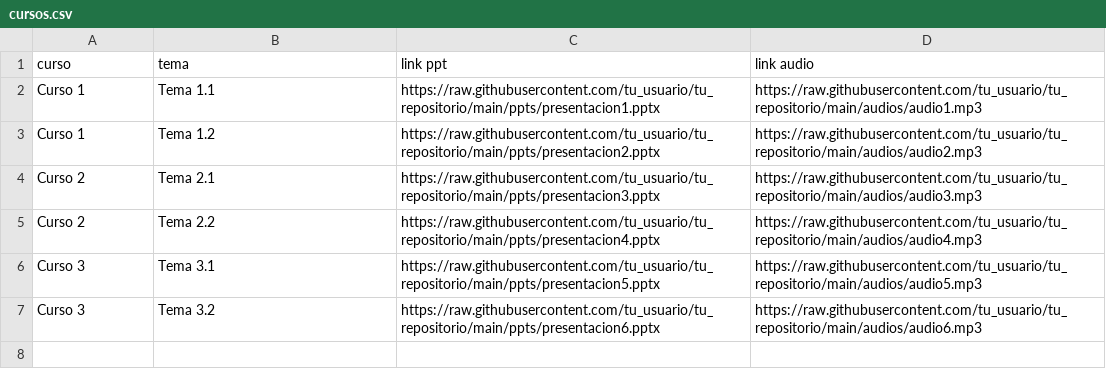
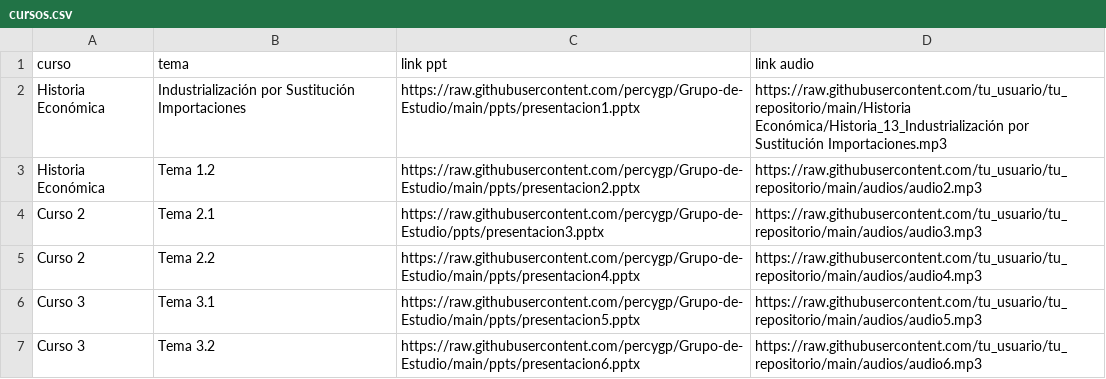
Before and after one commit to percygp/Grupo-de-Estudio, a CSV file: cursos.csv, drawn as a sheet.

Commit message:
Update cursos.csv

```diff
--- a/cursos.csv
+++ b/cursos.csv
@@ -1,7 +1,7 @@
 curso,tema,link ppt,link audio
-Curso 1,Tema 1.1,https://raw.githubusercontent.com/tu_usuario/tu_repositorio/main/ppts/presentacion1.pptx,https://raw.githubusercontent.com/tu_usuario/tu_repositorio/main/audios/audio1.mp3
-Curso 1,Tema 1.2,https://raw.githubusercontent.com/tu_usuario/tu_repositorio/main/ppts/presentacion2.pptx,https://raw.githubusercontent.com/tu_usuario/tu_repositorio/main/audios/audio2.mp3
-Curso 2,Tema 2.1,https://raw.githubusercontent.com/tu_usuario/tu_repositorio/main/ppts/presentacion3.pptx,https://raw.githubusercontent.com/tu_usuario/tu_repositorio/main/audios/audio3.mp3
-Curso 2,Tema 2.2,https://raw.githubusercontent.com/tu_usuario/tu_repositorio/main/ppts/presentacion4.pptx,https://raw.githubusercontent.com/tu_usuario/tu_repositorio/main/audios/audio4.mp3
-Curso 3,Tema 3.1,https://raw.githubusercontent.com/tu_usuario/tu_repositorio/main/ppts/presentacion5.pptx,https://raw.githubusercontent.com/tu_usuario/tu_repositorio/main/audios/audio5.mp3
-Curso 3,Tema 3.2,https://raw.githubusercontent.com/tu_usuario/tu_repositorio/main/ppts/presentacion6.pptx,https://raw.githubusercontent.com/tu_usuario/tu_repositorio/main/audios/audio6.mp3
+Historia Económica,Industrialización por Sustitución Importaciones,https://raw.githubusercontent.com/percygp/Grupo-de-Estudio/main/ppts/presentacion1.pptx,https://raw.githubusercontent.com/tu_usuario/tu_repositorio/main/Historia Económica/Historia_13_Industrialización por Sustitución Importaciones.mp3
+Historia Económica,Tema 1.2,https://raw.githubusercontent.com/percygp/Grupo-de-Estudio/main/ppts/presentacion2.pptx,https://raw.githubusercontent.com/tu_usuario/tu_repositorio/main/audios/audio2.mp3
+Curso 2,Tema 2.1,https://raw.githubusercontent.com/percygp/Grupo-de-Estudio/ppts/presentacion3.pptx,https://raw.githubusercontent.com/tu_usuario/tu_repositorio/main/audios/audio3.mp3
+Curso 2,Tema 2.2,https://raw.githubusercontent.com/percygp/Grupo-de-Estudio/main/ppts/presentacion4.pptx,https://raw.githubusercontent.com/tu_usuario/tu_repositorio/main/audios/audio4.mp3
+Curso 3,Tema 3.1,https://raw.githubusercontent.com/percygp/Grupo-de-Estudio/main/ppts/presentacion5.pptx,https://raw.githubusercontent.com/tu_usuario/tu_repositorio/main/audios/audio5.mp3
+Curso 3,Tema 3.2,https://raw.githubusercontent.com/percygp/Grupo-de-Estudio/main/ppts/presentacion6.pptx,https://raw.githubusercontent.com/tu_usuario/tu_repositorio/main/audios/audio6.mp3
```
